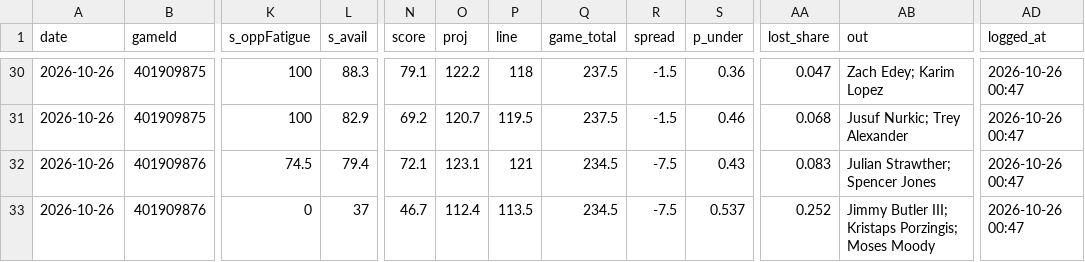
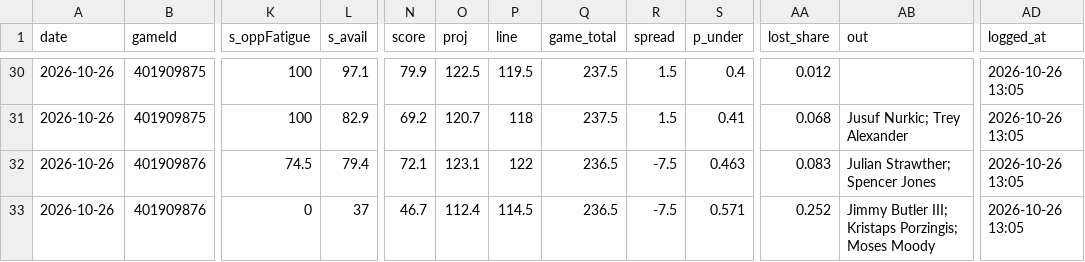
Before and after one commit to Johnbrick123/nba-unders, a CSV file: monitor/log_2026-27.csv, drawn as a sheet; only a part is shown, gaps mark what is left out; the diff covers the shown part only; the diff names each change by its address in the sheet, - before the commit and + after, or states it on an @@ line.

```diff
--- a/monitor/log_2026-27.csv
+++ b/monitor/log_2026-27.csv
-L30 (s_avail): 88.3
+L30 (s_avail): 97.1
-N30 (score): 79.1
+N30 (score): 79.9
-O30 (proj): 122.2
+O30 (proj): 122.5
-P30 (line): 118
+P30 (line): 119.5
-R30:R31 (spread): -1.5
+R30:R31 (spread): 1.5
-S30 (p_under): 0.36
+S30 (p_under): 0.4
-AA30 (lost_share): 0.047
+AA30 (lost_share): 0.012
-AB30 (out): Zach Edey; Karim Lopez
+AB30 (out): (empty)
-AD30:AD33 (logged_at): 2026-10-26 00:47
+AD30:AD33 (logged_at): 2026-10-26 13:05
-P31 (line): 119.5
+P31 (line): 118
-S31 (p_under): 0.46
+S31 (p_under): 0.41
-P32 (line): 121
+P32 (line): 122
-Q32:Q33 (game_total): 234.5
+Q32:Q33 (game_total): 236.5
-S32 (p_under): 0.43
+S32 (p_under): 0.463
-P33 (line): 113.5
+P33 (line): 114.5
-S33 (p_under): 0.537
+S33 (p_under): 0.571
```
Also changed, not shown: 82 edited cells elsewhere in this file, 7 other files.
